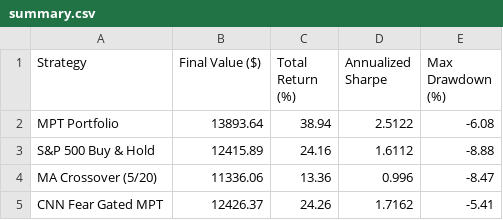
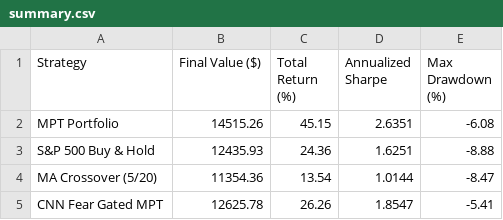
Before and after one commit to JAIDEEP-TRIP/portfolio-optimization, a CSV file: outputs/summary.csv, drawn as a sheet.

```diff
--- a/outputs/summary.csv
+++ b/outputs/summary.csv
@@ -1,5 +1,5 @@
 Strategy,Final Value ($),Total Return (%),Annualized Sharpe,Max Drawdown (%)
-MPT Portfolio,13893.64,38.94,2.5122,-6.08
-S&P 500 Buy & Hold,12415.89,24.16,1.6112,-8.88
-MA Crossover (5/20),11336.06,13.36,0.996,-8.47
-CNN Fear Gated MPT,12426.37,24.26,1.7162,-5.41
+MPT Portfolio,14515.26,45.15,2.6351,-6.08
+S&P 500 Buy & Hold,12435.93,24.36,1.6251,-8.88
+MA Crossover (5/20),11354.36,13.54,1.0144,-8.47
+CNN Fear Gated MPT,12625.78,26.26,1.8547,-5.41
```
Also changed, not shown: outputs/portfolio_values.csv, outputs/todays_allocation.csv, 5 other files.
